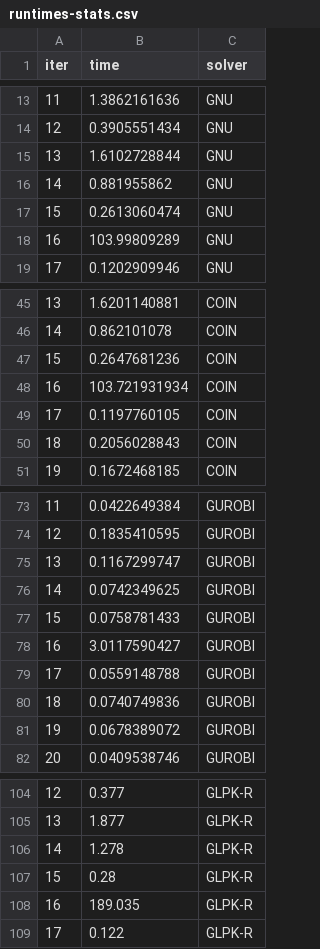
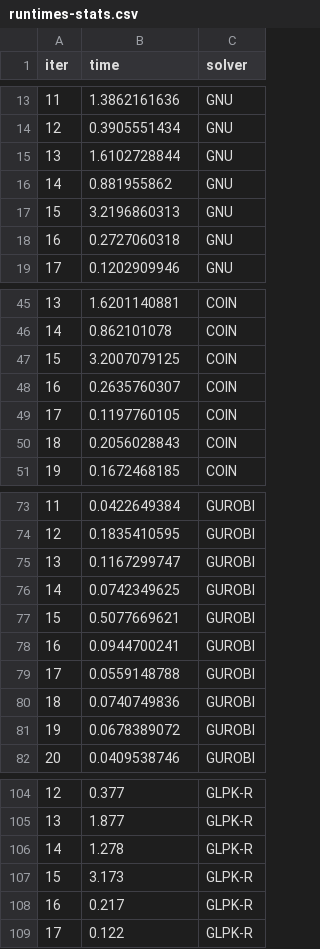
Before and after one commit to fergieis/ReadingOptimization, a CSV file: runtimes-stats.csv, drawn as a sheet; only a part is shown, gaps mark what is left out; the diff covers the shown part only.

```diff
--- a/runtimes-stats.csv
+++ b/runtimes-stats.csv
@@ -16,4 +16,4 @@ iter,time,solver
 14,0.881955862,GNU
-15,0.2613060474,GNU
-16,103.99809289,GNU
+15,3.2196860313,GNU
+16,0.2727060318,GNU
 17,0.1202909946,GNU
@@ -46,4 +46,4 @@ iter,time,solver
 14,0.862101078,COIN
-15,0.2647681236,COIN
-16,103.721931934,COIN
+15,3.2007079125,COIN
+16,0.2635760307,COIN
 17,0.1197760105,COIN
@@ -76,4 +76,4 @@ iter,time,solver
 14,0.0742349625,GUROBI
-15,0.0758781433,GUROBI
-16,3.0117590427,GUROBI
+15,0.5077669621,GUROBI
+16,0.0944700241,GUROBI
 17,0.0559148788,GUROBI
@@ -106,4 +106,4 @@ iter,time,solver
 14,1.278,GLPK-R
-15,0.28,GLPK-R
-16,189.035,GLPK-R
+15,3.173,GLPK-R
+16,0.217,GLPK-R
 17,0.122,GLPK-R
```
Also changed, not shown: 30 added rows elsewhere in this file, 19 other files.
